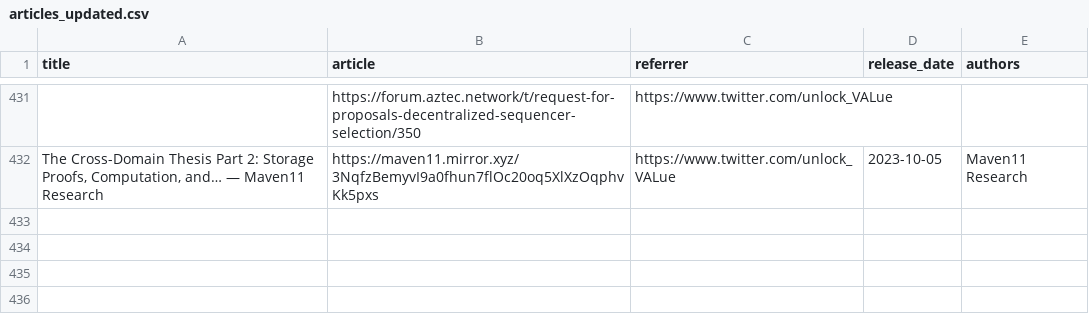
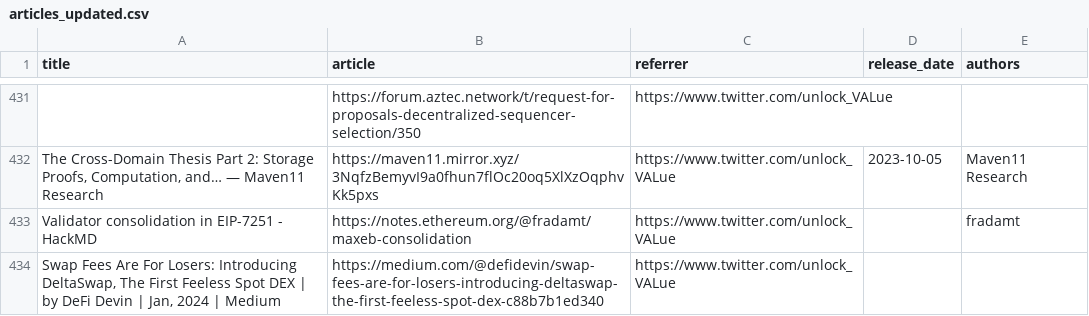
Before and after one commit to mev-fyi/data, a CSV file: data/links/articles_updated.csv, drawn as a sheet; only a part is shown, gaps mark what is left out; the diff covers the shown part only; the diff names each change by its address in the sheet, - before the commit and + after, or states it on an @@ line.

Commit message:
data upload: CSV aggregates, new yt handles

```diff
--- a/data/links/articles_updated.csv
+++ b/data/links/articles_updated.csv
+row 433: Validator consolidation in EIP-7251 - HackMD | https://notes.ethereum.org/@fradamt/maxeb-consolidation | https://www.twitter.com/unlock_VALue |  | fradamt
+row 434: Swap Fees Are For Losers: Introducing DeltaSwap, The First Feeless Spot DEX | by DeFi Devin | Jan, 2024 | Medium | https://medium.com/@defidevin/swap-fees-are-for-losers-introducing-deltaswap-the-first-feeless-spot-dex-c88b7b1ed340 | https://www.twitter.com/unlock_VALue
```
Also changed, not shown: 1 added row and 6 edited cells elsewhere in this file, data/links/articles.csv, data/links/research_papers/arxiv_papers.csv, 7 other files.
